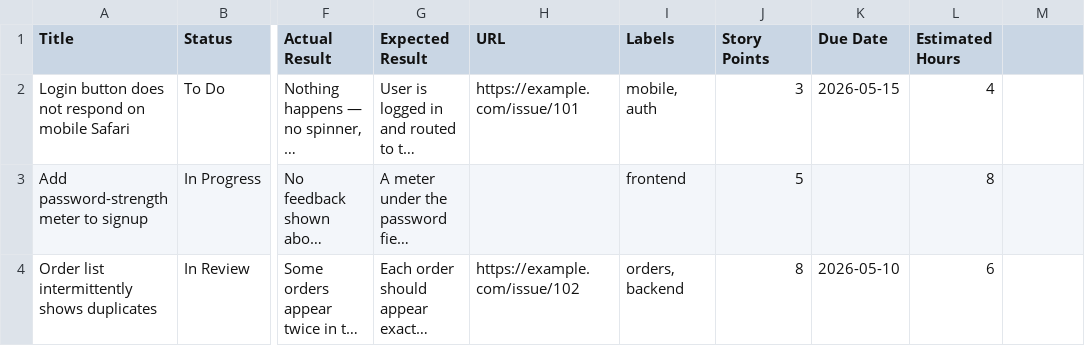
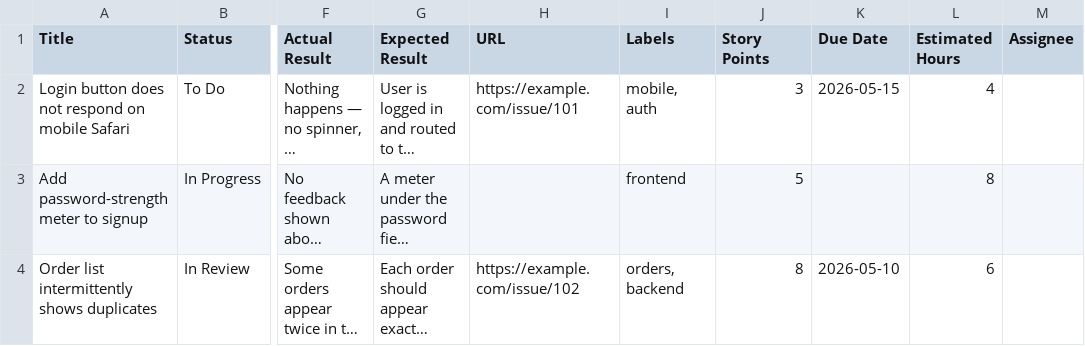
Before and after one commit to Geeksofkolachi/sqa-skill, a CSV file: skills/test-full/templates/bug-sheet-template.csv, drawn as a sheet; only a part is shown, gaps mark what is left out; long unchanged cells end in …; the diff names each change by its address in the sheet, - before the commit and + after, or states it on an @@ line.

Commit message:
feat: add Assignee column to the bug CSV and enforce project-named files

```diff
--- a/skills/test-full/templates/bug-sheet-template.csv
+++ b/skills/test-full/templates/bug-sheet-template.csv
-M1: (empty)
+M1: Assignee
```
Also changed, not shown: skills/test-localization/templates/bug-sheet-template.csv, skills/test-readonly/templates/bug-sheet-template.csv, 8 other files.
